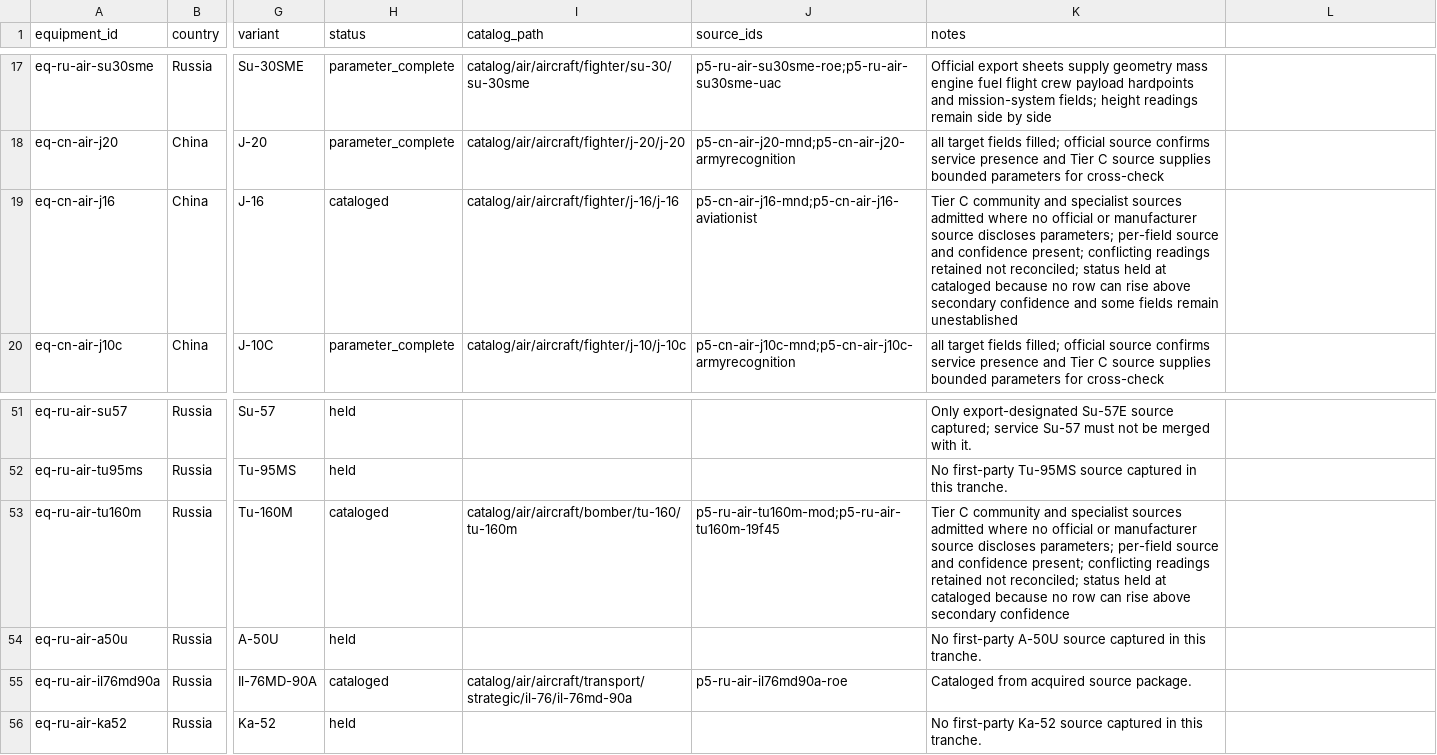
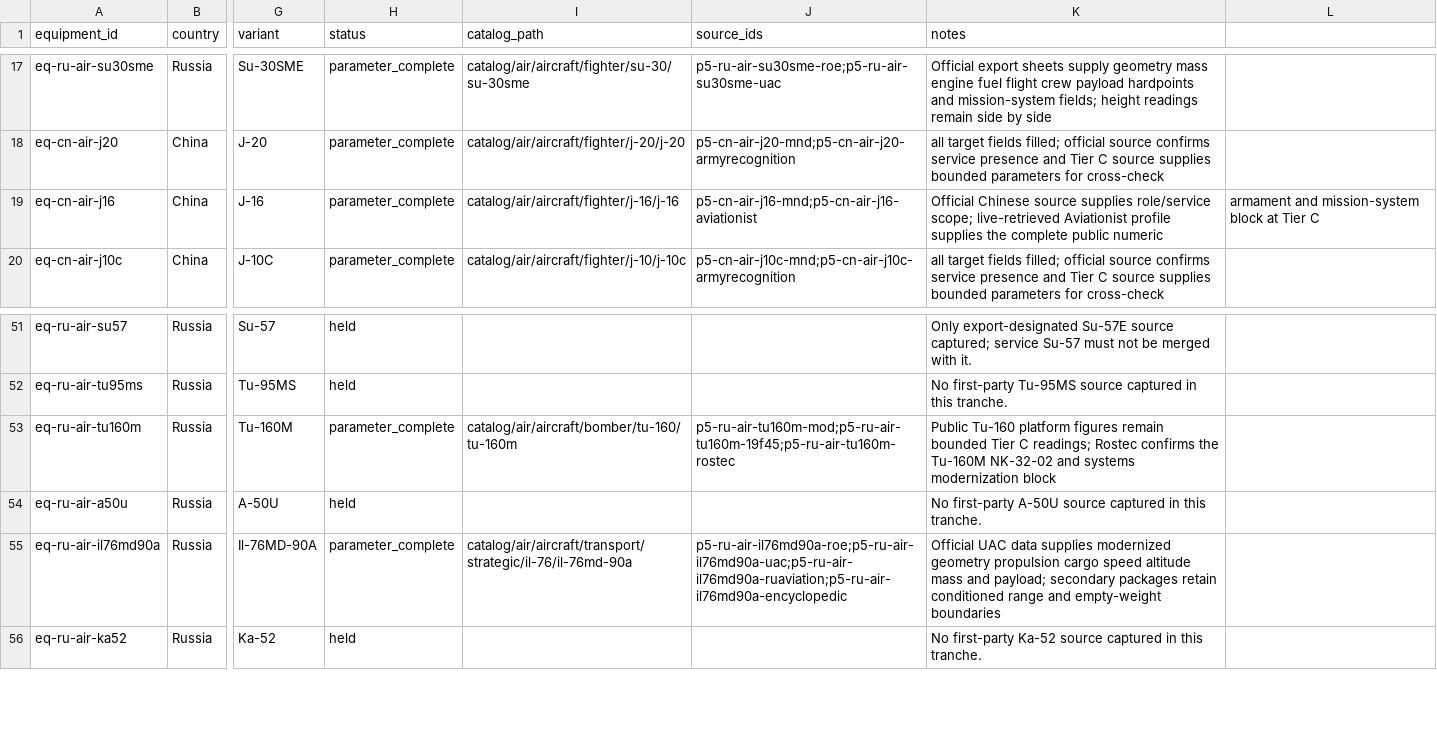
Before and after one commit to Void0312Aurora/Echelon-Forge, a CSV file: database/research/equipment/backlog/air.csv, drawn as a sheet; only a part is shown, gaps mark what is left out; the diff names each change by its address in the sheet, - before the commit and + after, or states it on an @@ line.

Commit message:
feat(database): complete J-16 and Russian heavy aircraft

```diff
--- a/database/research/equipment/backlog/air.csv
+++ b/database/research/equipment/backlog/air.csv
-H19 (status): cataloged
+H19 (status): parameter_complete
-K19 (notes): Tier C community and specialist sources admitted where no official or manufacturer source discloses parameters; per-field source and confidence present; conflicting readings retained not reconciled; status held at cataloged because no row can rise above secondary confidence and some fields remain unestablished
+K19 (notes): Official Chinese source supplies role/service scope; live-retrieved Aviationist profile supplies the complete public numeric
-L19: (empty)
+L19: armament and mission-system block at Tier C
-H53 (status): cataloged
+H53 (status): parameter_complete
-J53 (source_ids): p5-ru-air-tu160m-mod;p5-ru-air-tu160m-19f45
+J53 (source_ids): p5-ru-air-tu160m-mod;p5-ru-air-tu160m-19f45;p5-ru-air-tu160m-rostec
-K53 (notes): Tier C community and specialist sources admitted where no official or manufacturer source discloses parameters; per-field source and confidence present; conflicting readings retained not reconciled; status held at cataloged because no row can rise above secondary confidence
+K53 (notes): Public Tu-160 platform figures remain bounded Tier C readings; Rostec confirms the Tu-160M NK-32-02 and systems modernization block
-H55 (status): cataloged
+H55 (status): parameter_complete
-J55 (source_ids): p5-ru-air-il76md90a-roe
+J55 (source_ids): p5-ru-air-il76md90a-roe;p5-ru-air-il76md90a-uac;p5-ru-air-il76md90a-ruaviation;p5-ru-air-il76md90a-encyclopedic
-K55 (notes): Cataloged from acquired source package.
+K55 (notes): Official UAC data supplies modernized geometry propulsion cargo speed altitude mass and payload; secondary packages retain conditioned range and empty-weight boundaries
```
Also changed, not shown: 9 other files.
